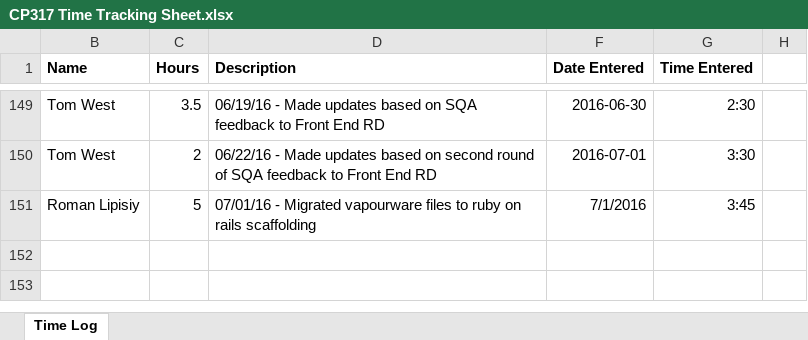
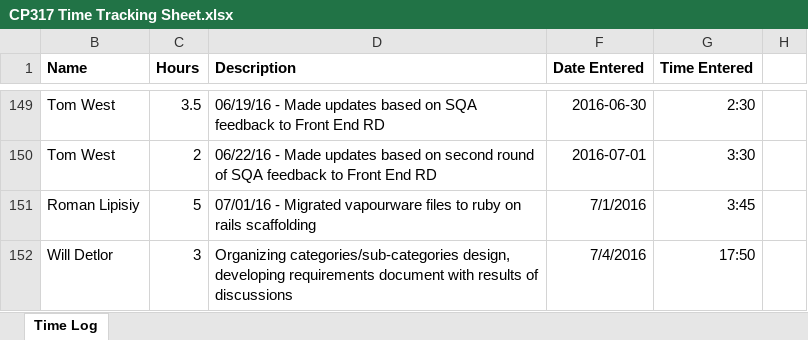
Before and after one commit to UPOD-2016/upod_docs, an Excel workbook: CP317 Time Tracking Sheet.xlsx, sheet Time Log, drawn as a sheet; only a part is shown, gaps mark what is left out; values as stored, in another font and other column widths than the file's, no borders; conditional formats not drawn; the diff names each change by its address in the sheet, - before the commit and + after, or states it on an @@ line.

Commit message:
Update time tracking sheet with latest contributions as well as backend requirements document with notes and to do list for categories

```diff
--- a/CP317 Time Tracking Sheet.xlsx (sheet Time Log)
+++ b/CP317 Time Tracking Sheet.xlsx (sheet Time Log)
+row 152: Will Detlor | 3 | Organizing categories/sub-categories design, developing requirements document with results of discussions | 7/4/2016 | 17:50
```
Also changed, not shown: 1 other file.
